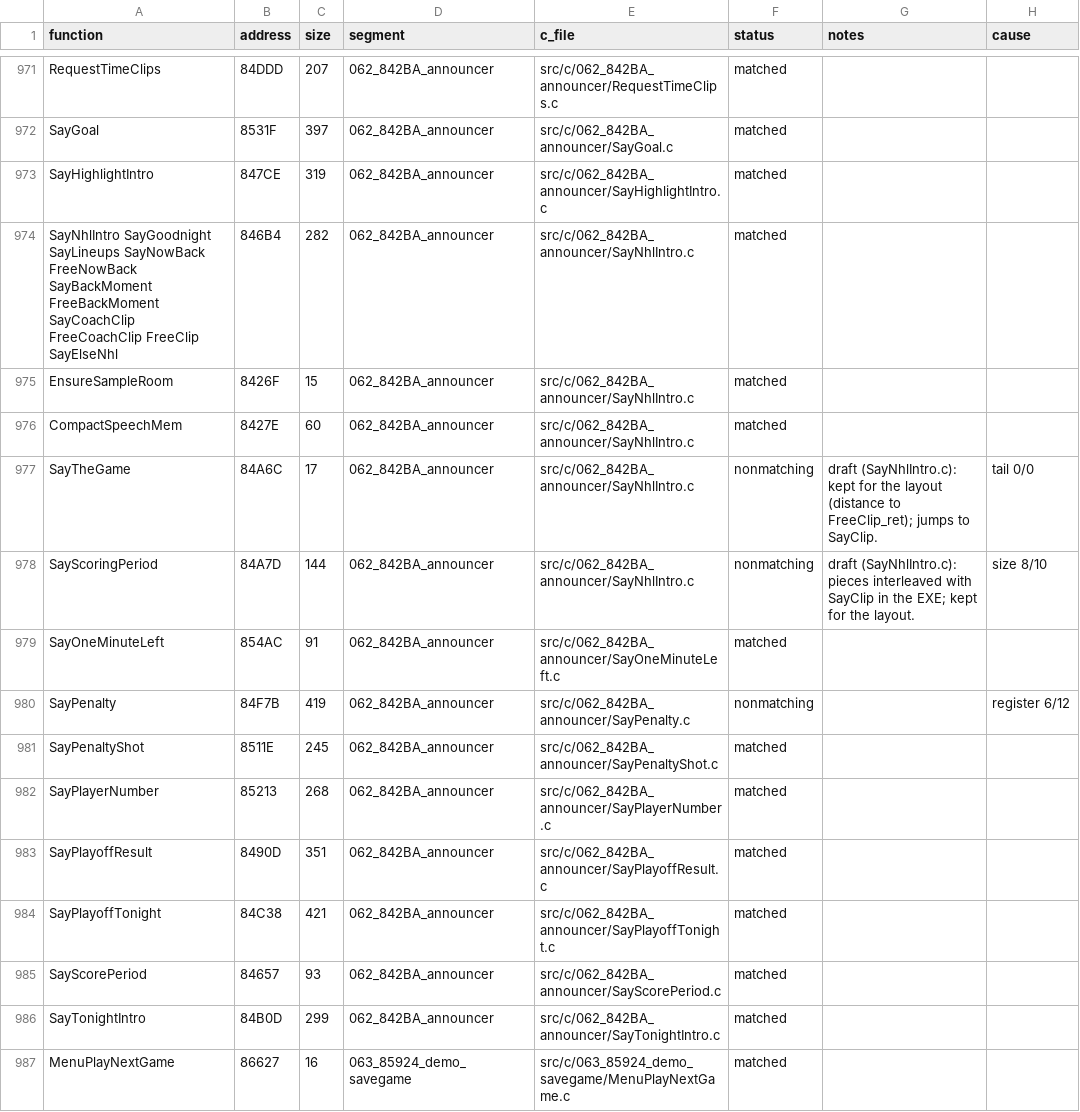
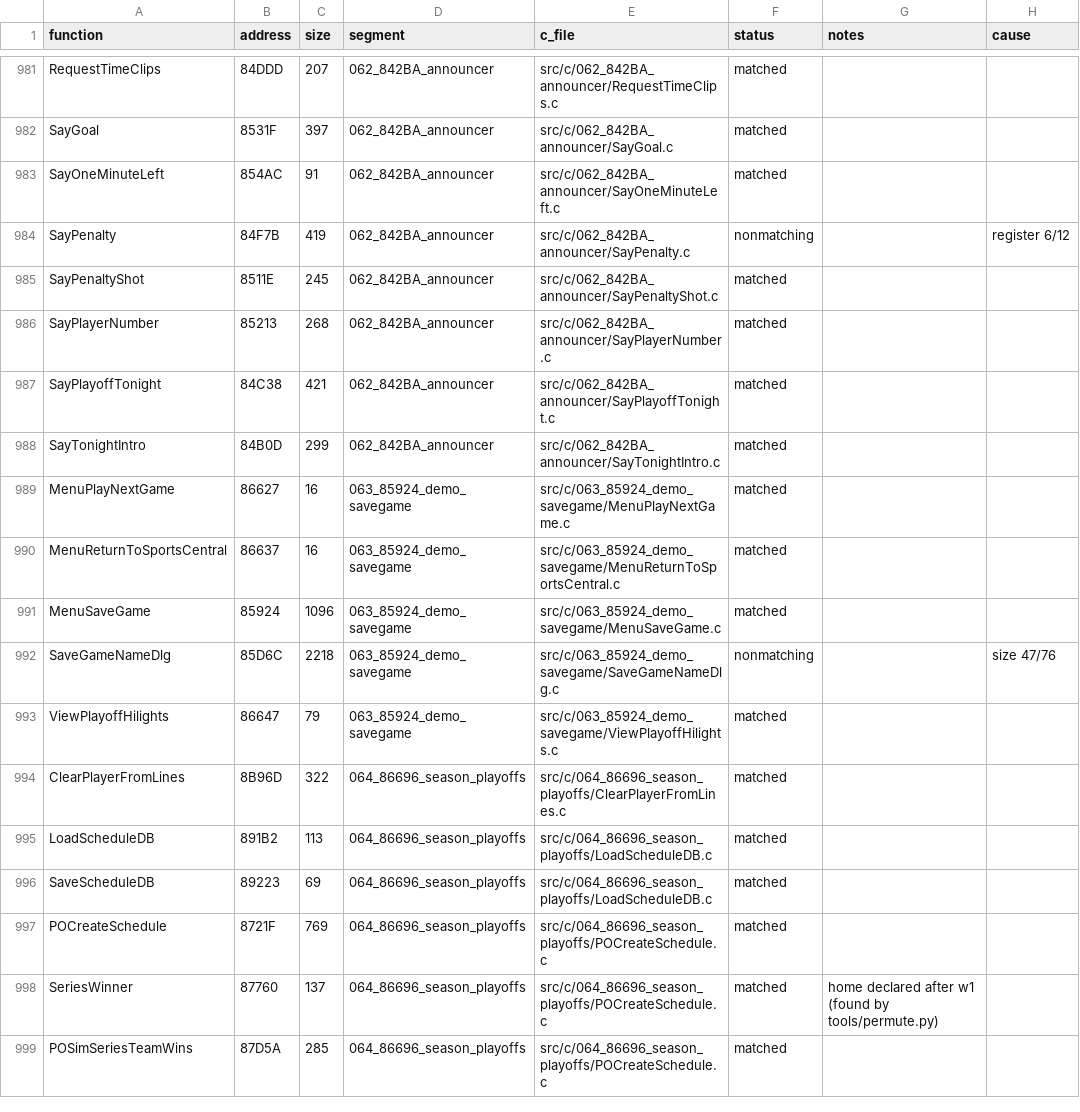
Before and after one commit to Mhopkinsinc/NHL95PC, a CSV file: tools/c_functions.csv, drawn as a sheet; only a part is shown, gaps mark what is left out; the shorter side is filled out with more unchanged rows; removed rows and columns are numbered as before the commit, all else as after; the diff covers the shown part only; the diff names each change by its address in the sheet, - before the commit and + after, or states it on an @@ line.

```diff
--- a/tools/c_functions.csv
+++ b/tools/c_functions.csv
-row 973: SayHighlightIntro | 847CE | 319 | 062_842BA_announcer | src/c/062_842BA_announcer/SayHighlightIntro.c | matched
-row 974: SayNhlIntro SayGoodnight SayLineups SayNowBack FreeNowBack SayBackMoment FreeBackMoment SayCoachClip FreeCoachClip FreeClip SayElseNhl | 846B4 | 282 | 062_842BA_announcer | src/c/062_842BA_announcer/SayNhlIntro.c | matched
-row 975: EnsureSampleRoom | 8426F | 15 | 062_842BA_announcer | src/c/062_842BA_announcer/SayNhlIntro.c | matched
-row 976: CompactSpeechMem | 8427E | 60 | 062_842BA_announcer | src/c/062_842BA_announcer/SayNhlIntro.c | matched
-row 977: SayTheGame | 84A6C | 17 | 062_842BA_announcer | src/c/062_842BA_announcer/SayNhlIntro.c | nonmatching | draft (SayNhlIntro.c): kept for the layout (distance to FreeClip_ret); jumps to SayClip. | tail 0/0
-row 978: SayScoringPeriod | 84A7D | 144 | 062_842BA_announcer | src/c/062_842BA_announcer/SayNhlIntro.c | nonmatching | draft (SayNhlIntro.c): pieces interleaved with SayClip in the EXE; kept for the layout. | size 8/10
-row 983: SayPlayoffResult | 8490D | 351 | 062_842BA_announcer | src/c/062_842BA_announcer/SayPlayoffResult.c | matched
-row 985: SayScorePeriod | 84657 | 93 | 062_842BA_announcer | src/c/062_842BA_announcer/SayScorePeriod.c | matched
```
Also changed, not shown: 12 added rows, 2 removed rows and 1 moved row elsewhere in this file, 4 other files.
